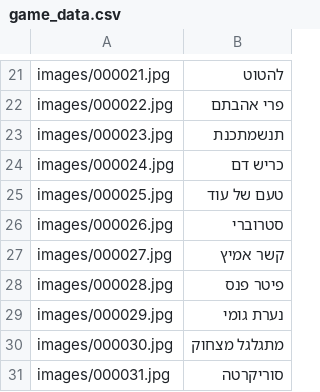
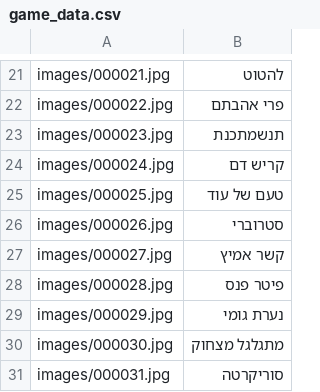
Before and after one commit to LiranYzhak/puzleinpic, a CSV file: game_data.csv, drawn as a sheet; only a part is shown, gaps mark what is left out; the diff covers the shown part only.

```diff
--- a/game_data.csv
+++ b/game_data.csv
@@ -23,3 +23,3 @@ images/000022.jpg,פרי אהבתם
 images/000023.jpg,תנשמתכנת
-images/000024.jpg,כריש דם
+images/000024.jpg,קריש דם
 images/000025.jpg,טעם של עוד
```
Also changed, not shown: 50 added rows elsewhere in this file, 2 other files.
